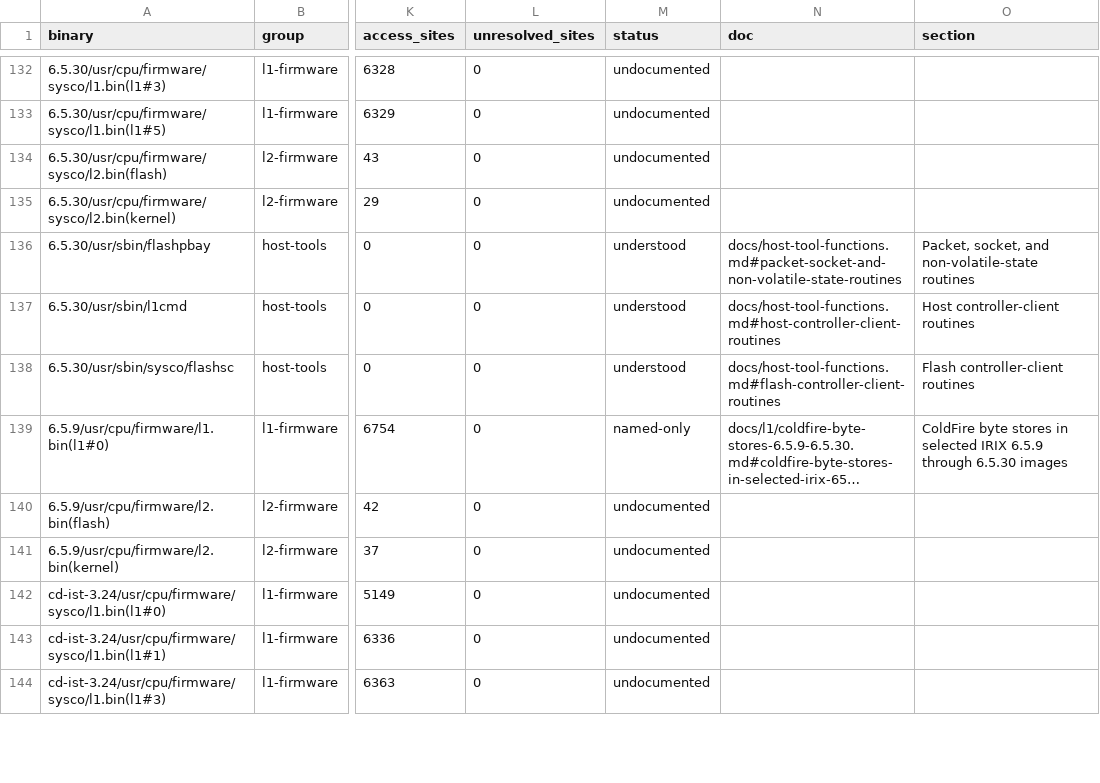
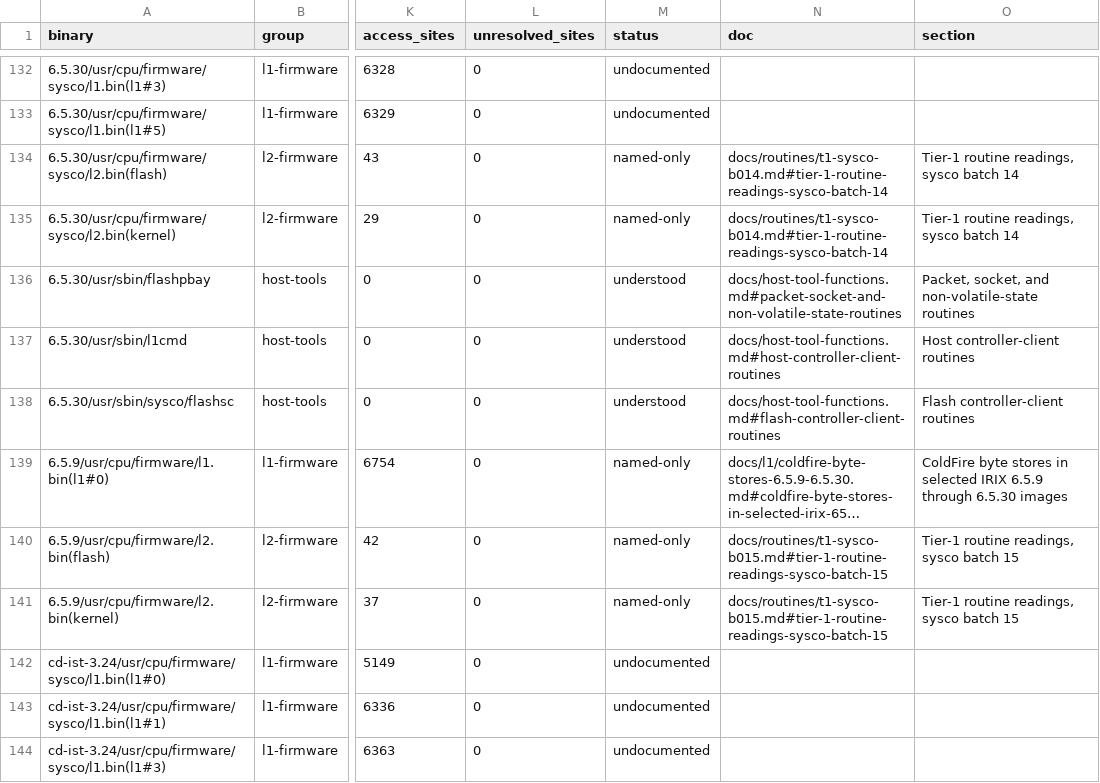
Before and after one commit to jamesbraid/sysco, a TSV file: docs/inventory/binaries.tsv, drawn as a sheet; only a part is shown, gaps mark what is left out; long unchanged cells end in …; the diff covers the shown part only; the diff names each change by its address in the sheet, - before the commit and + after, or states it on an @@ line.

Commit message:
docs/inventory: regenerate tables for the tier-1 routine batches
Pin retools to d21d992, the tool these batches were graded with, and
regenerate the host-tool tables. The pin moves seven retools commits
past e7025d6: the inventory reads routine headers and named-only rows
differently now, and the tables should come from the tool that graded
the readings.

functions.tsv: understood 288 to 684, located 6286 to 6340, named-only
4161 to 5194, undocumented 4964 to 3481. Distinct function names
understood 117 to 210. The binaries and mmio understood counts do not
move, and no row that was understood before lost its credit.

Each of the 396 newly understood rows was checked against the routine
document it cites. 123 match the cited binary and address exactly. The
other 273 are the same routine at the same address in a sibling build
whose code hash matches the cited build's row, so the shared-code rule
applies.

```diff
--- a/docs/inventory/binaries.tsv
+++ b/docs/inventory/binaries.tsv
-M134:M135 (status): undocumented
+M134:M135 (status): named-only
-N134:N135 (doc): (empty)
+N134:N135 (doc): docs/routines/t1-sysco-b014.md#tier-1-routine-readings-sysco-batch-14
-O134:O135 (section): (empty)
+O134:O135 (section): Tier-1 routine readings, sysco batch 14
-M140:M141 (status): undocumented
+M140:M141 (status): named-only
-N140:N141 (doc): (empty)
+N140:N141 (doc): docs/routines/t1-sysco-b015.md#tier-1-routine-readings-sysco-batch-15
-O140:O141 (section): (empty)
+O140:O141 (section): Tier-1 routine readings, sysco batch 15
```
Also changed, not shown: 129 edited cells elsewhere in this file, docs/inventory/summary.tsv, 3 other files.
